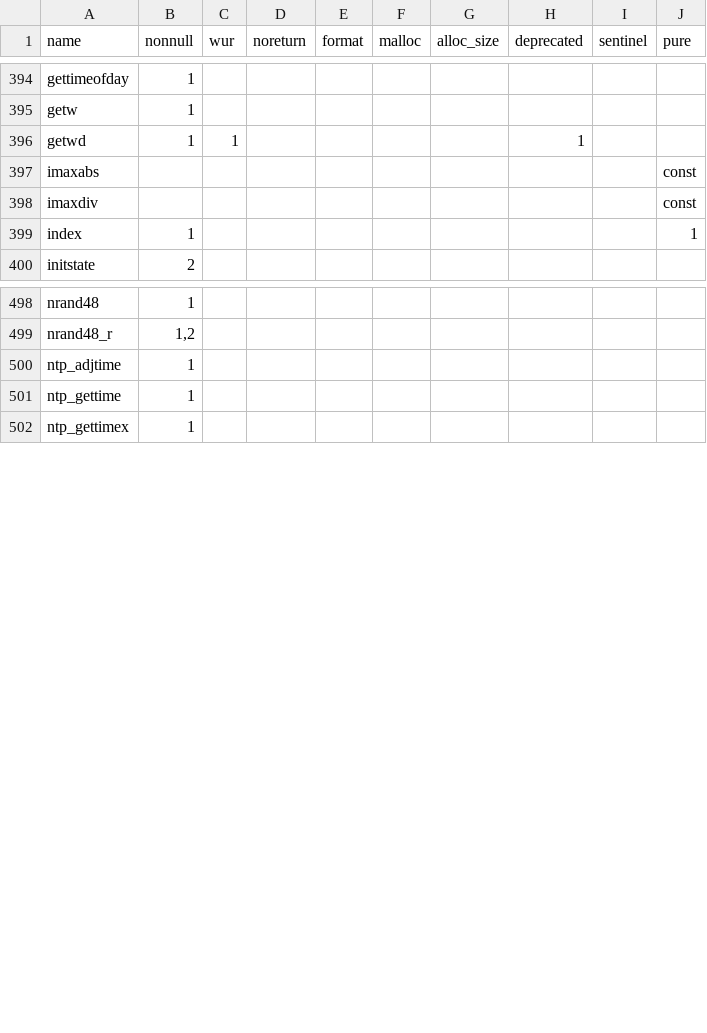
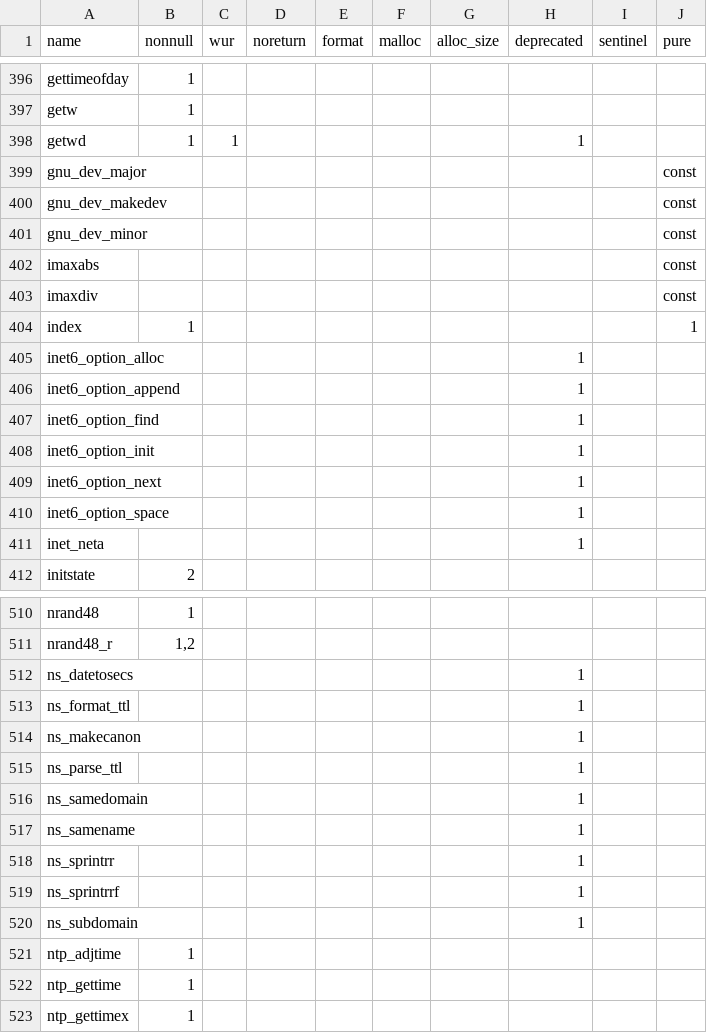
Before and after one commit to duskglow/libniji, a TSV file: spec/abi/diagattrs.tsv, drawn as a sheet; only a part is shown, gaps mark what is left out; the diff covers the shown part only.

Commit message:
WIP: table rows for the functions the header walk now probes

```diff
--- a/spec/abi/diagattrs.tsv
+++ b/spec/abi/diagattrs.tsv
@@ -396,2 +398,5 @@ getw	1
 getwd	1	1					1		
+gnu_dev_major									const
+gnu_dev_makedev									const
+gnu_dev_minor									const
 imaxabs									const
@@ -399,2 +404,9 @@ imaxdiv									const
 index	1								1
+inet6_option_alloc							1		
+inet6_option_append							1		
+inet6_option_find							1		
+inet6_option_init							1		
+inet6_option_next							1		
+inet6_option_space							1		
+inet_neta							1		
 initstate	2								
@@ -499,2 +511,11 @@ nrand48	1
 nrand48_r	1,2								
+ns_datetosecs							1		
+ns_format_ttl							1		
+ns_makecanon							1		
+ns_parse_ttl							1		
+ns_samedomain							1		
+ns_samename							1		
+ns_sprintrr							1		
+ns_sprintrrf							1		
+ns_subdomain							1		
 ntp_adjtime	1								
```
Also changed, not shown: 12 added rows and 1 edited cell elsewhere in this file, 2 other files.
